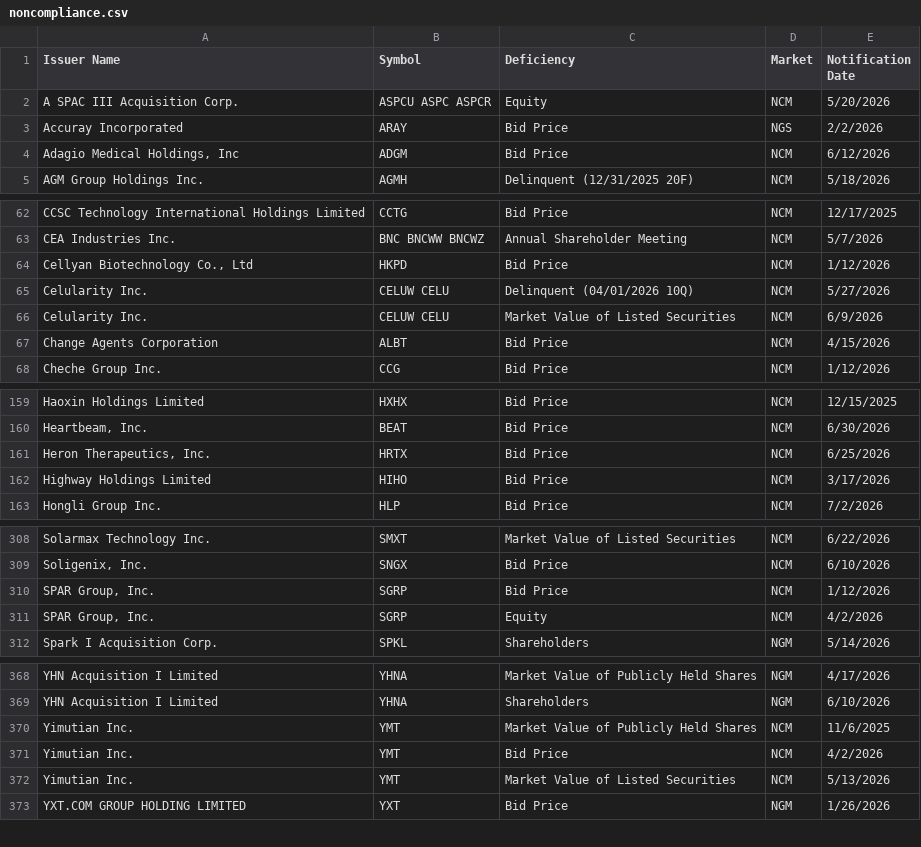
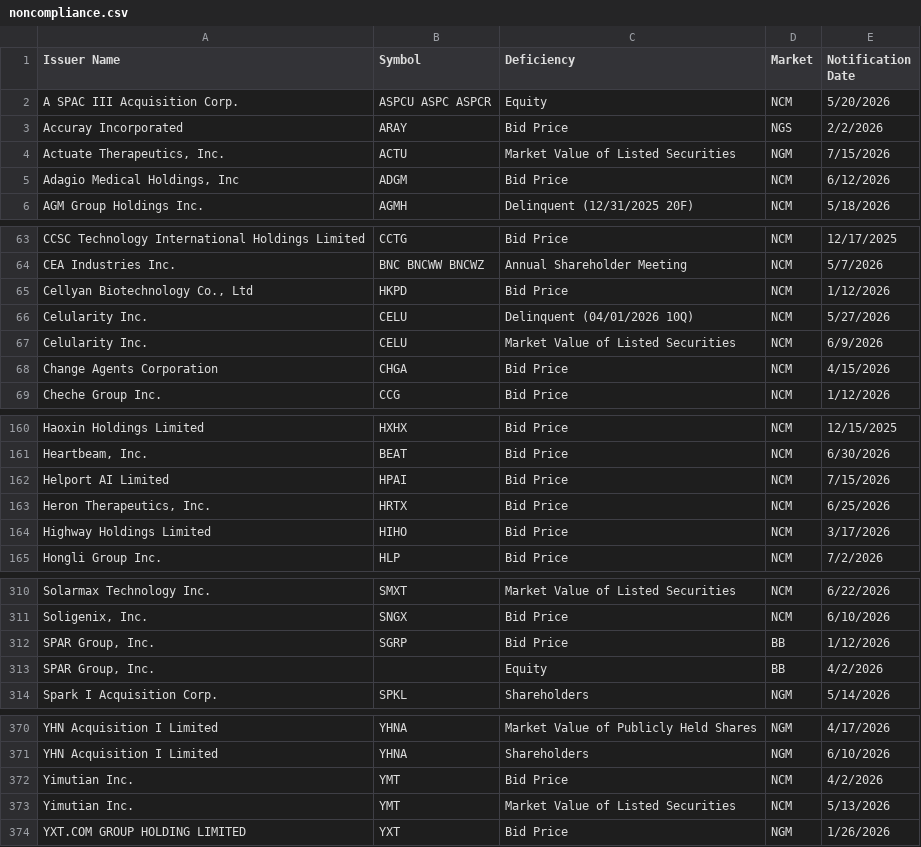
Before and after one commit to ieattokens/noncompliance, a CSV file: noncompliance.csv, drawn as a sheet; only a part is shown, gaps mark what is left out; the diff covers the shown part only.

```diff
--- a/noncompliance.csv
+++ b/noncompliance.csv
@@ -3,2 +3,3 @@
 "Accuray Incorporated","ARAY","Bid Price","NGS","2/2/2026"
+"Actuate Therapeutics, Inc.","ACTU","Market Value of Listed Securities","NGM","7/15/2026"
 "Adagio Medical Holdings, Inc","ADGM","Bid Price","NCM","6/12/2026"
@@ -64,5 +65,5 @@
 "Cellyan Biotechnology Co., Ltd ","HKPD","Bid Price","NCM","1/12/2026"
-"Celularity Inc.","CELUW CELU","Delinquent (04/01/2026 10Q)","NCM","5/27/2026"
-"Celularity Inc.","CELUW CELU","Market Value of Listed Securities","NCM","6/9/2026"
-"Change Agents Corporation ","ALBT","Bid Price","NCM","4/15/2026"
+"Celularity Inc.","CELU","Delinquent (04/01/2026 10Q)","NCM","5/27/2026"
+"Celularity Inc.","CELU","Market Value of Listed Securities","NCM","6/9/2026"
+"Change Agents Corporation ","CHGA","Bid Price","NCM","4/15/2026"
 "Cheche Group Inc.","CCG","Bid Price","NCM","1/12/2026"
@@ -160,2 +161,3 @@
 "Heartbeam, Inc.","BEAT","Bid Price","NCM","6/30/2026"
+"Helport AI Limited","HPAI","Bid Price","NCM","7/15/2026"
 "Heron Therapeutics, Inc.  ","HRTX","Bid Price","NCM","6/25/2026"
@@ -309,4 +311,4 @@
 "Soligenix, Inc.","SNGX","Bid Price","NCM","6/10/2026"
-"SPAR Group, Inc.","SGRP","Bid Price","NCM","1/12/2026"
-"SPAR Group, Inc.","SGRP","Equity","NCM","4/2/2026"
+"SPAR Group, Inc.","SGRP","Bid Price","BB","1/12/2026"
+"SPAR Group, Inc.",,"Equity","BB","4/2/2026"
 "Spark I Acquisition Corp.","SPKL","Shareholders","NGM","5/14/2026"
@@ -369,3 +371,2 @@
 "YHN Acquisition I Limited","YHNA","Shareholders","NGM","6/10/2026"
-"Yimutian Inc.","YMT","Market Value of Publicly Held Shares","NCM","11/6/2025"
 "Yimutian Inc.","YMT","Bid Price","NCM","4/2/2026"
```
Also changed, not shown: 1 edited cell elsewhere in this file, 1 other file.
